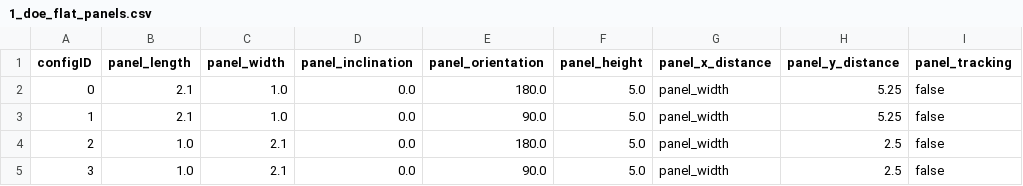
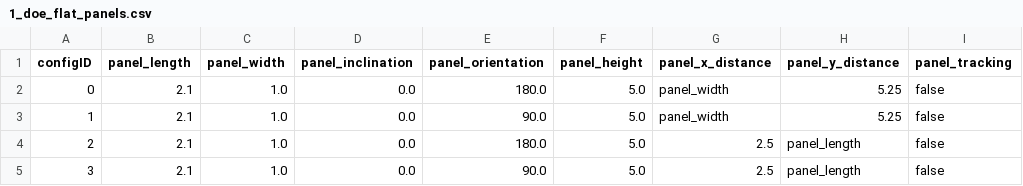
Before and after one commit to VEZY/FSPM2026_AgriPV_Design, a CSV file: 0_simulations/1_doe_flat_panels.csv, drawn as a sheet.

Commit message:
Fixed n_rows bug + Fixed show configs + Update methods

```diff
--- a/0_simulations/1_doe_flat_panels.csv
+++ b/0_simulations/1_doe_flat_panels.csv
@@ -3,3 +3,3 @@ configID,panel_length,panel_width,panel_inclination,panel_orientation,panel_heig
 1,2.1,1.0,0.0,90.0,5.0,panel_width,5.25,false
-2,1.0,2.1,0.0,180.0,5.0,panel_width,2.5,false
-3,1.0,2.1,0.0,90.0,5.0,panel_width,2.5,false
+2,2.1,1.0,0.0,180.0,5.0,2.5,panel_length,false
+3,2.1,1.0,0.0,90.0,5.0,2.5,panel_length,false
```
Also changed, not shown: 5 other files.
